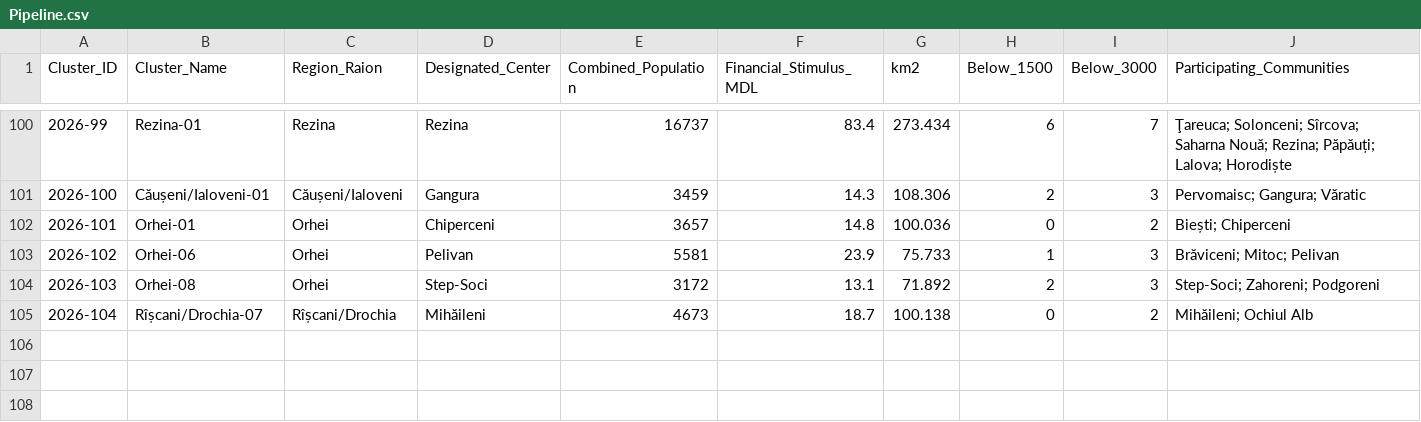
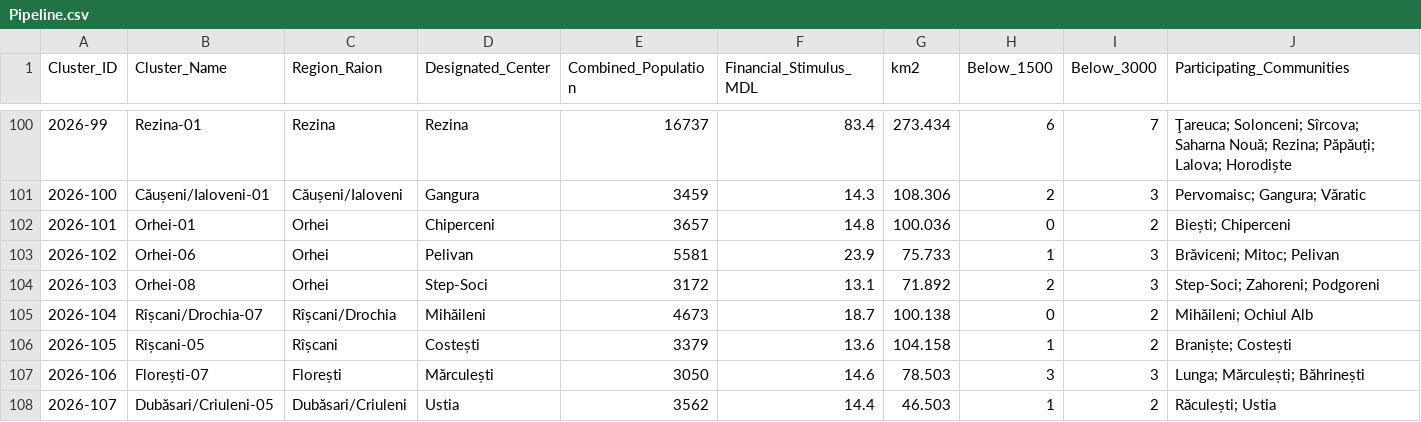
Before and after one commit to frank0051/Moldova-Primarii-Puternice-Dashboard, a CSV file: data/Pipeline.csv, drawn as a sheet; only a part is shown, gaps mark what is left out; rows hold the shown columns only; the diff names each change by its address in the sheet, - before the commit and + after, or states it on an @@ line.

```diff
--- a/data/Pipeline.csv
+++ b/data/Pipeline.csv
+row 106: 2026-105 | Rîșcani-05 | Rîșcani | Costești | 3379 | 13.6 | 104.158 | 1 | 2 | Braniște; Costești
+row 107: 2026-106 | Florești-07 | Florești | Mărculești | 3050 | 14.6 | 78.503 | 3 | 3 | Lunga; Mărculești; Băhrinești
+row 108: 2026-107 | Dubăsari/Criuleni-05 | Dubăsari/Criuleni | Ustia | 3562 | 14.4 | 46.503 | 1 | 2 | Răculești; Ustia
```
Also changed, not shown: data/decision_tracker.csv, data/individual_lpas.csv, 1 other file.
